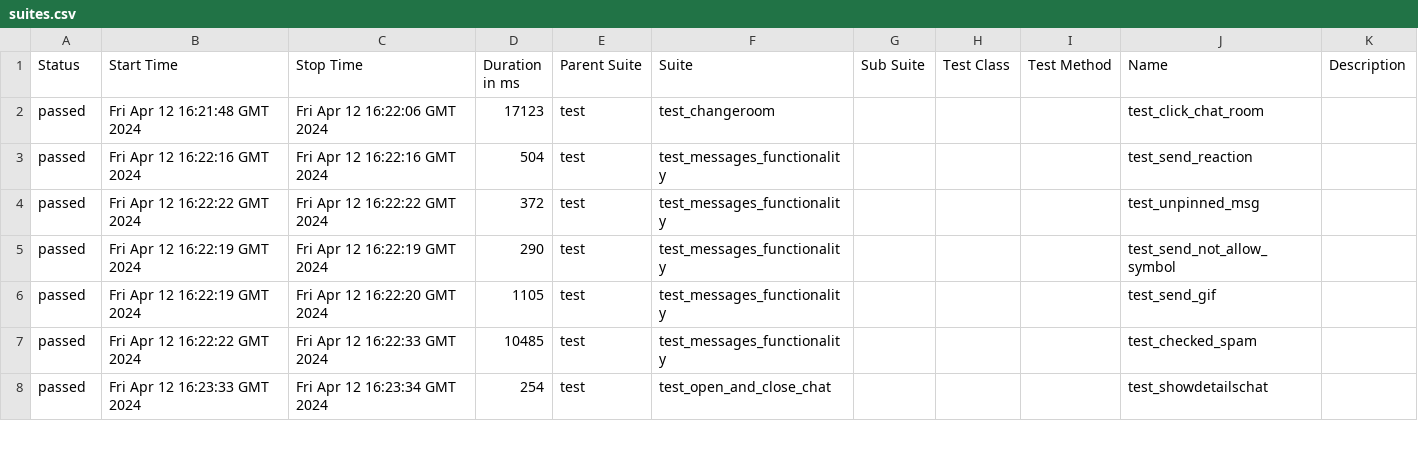
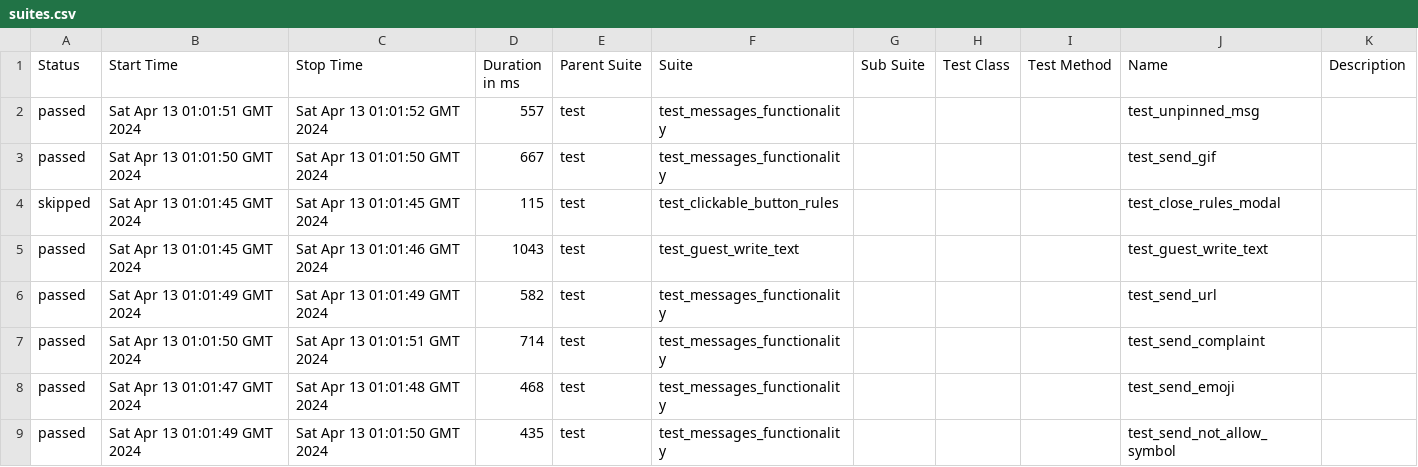
Before and after one commit to VladimirSaf95/ChatProject, a CSV file: data/suites.csv, drawn as a sheet; only a part is shown; the diff covers the shown part only.

Commit message:
Deploying to gh-pages from @ VladimirSaf95/ChatProject@fce9099f738ec90bd4c01a962c5498eaaa0b9ed3 🚀

```diff
--- a/data/suites.csv
+++ b/data/suites.csv
@@ -1,8 +1,9 @@
 "Status","Start Time","Stop Time","Duration in ms","Parent Suite","Suite","Sub Suite","Test Class","Test Method","Name","Description"
-"passed","Fri Apr 12 16:21:48 GMT 2024","Fri Apr 12 16:22:06 GMT 2024","17123","test","test_changeroom","","","","test_click_chat_room",""
-"passed","Fri Apr 12 16:22:16 GMT 2024","Fri Apr 12 16:22:16 GMT 2024","504","test","test_messages_functionality","","","","test_send_reaction",""
-"passed","Fri Apr 12 16:22:22 GMT 2024","Fri Apr 12 16:22:22 GMT 2024","372","test","test_messages_functionality","","","","test_unpinned_msg",""
-"passed","Fri Apr 12 16:22:19 GMT 2024","Fri Apr 12 16:22:19 GMT 2024","290","test","test_messages_functionality","","","","test_send_not_allow_symbol",""
-"passed","Fri Apr 12 16:22:19 GMT 2024","Fri Apr 12 16:22:20 GMT 2024","1105","test","test_messages_functionality","","","","test_send_gif",""
-"passed","Fri Apr 12 16:22:22 GMT 2024","Fri Apr 12 16:22:33 GMT 2024","10485","test","test_messages_functionality","","","","test_checked_spam",""
-"passed","Fri Apr 12 16:23:33 GMT 2024","Fri Apr 12 16:23:34 GMT 2024","254","test","test_open_and_close_chat","","","","test_showdetailschat",""
+"passed","Sat Apr 13 01:01:51 GMT 2024","Sat Apr 13 01:01:52 GMT 2024","557","test","test_messages_functionality","","","","test_unpinned_msg",""
+"passed","Sat Apr 13 01:01:50 GMT 2024","Sat Apr 13 01:01:50 GMT 2024","667","test","test_messages_functionality","","","","test_send_gif",""
+"skipped","Sat Apr 13 01:01:45 GMT 2024","Sat Apr 13 01:01:45 GMT 2024","115","test","test_clickable_button_rules","","","","test_close_rules_modal",""
+"passed","Sat Apr 13 01:01:45 GMT 2024","Sat Apr 13 01:01:46 GMT 2024","1043","test","test_guest_write_text","","","","test_guest_write_text",""
+"passed","Sat Apr 13 01:01:49 GMT 2024","Sat Apr 13 01:01:49 GMT 2024","582","test","test_messages_functionality","","","","test_send_url",""
+"passed","Sat Apr 13 01:01:50 GMT 2024","Sat Apr 13 01:01:51 GMT 2024","714","test","test_messages_functionality","","","","test_send_complaint",""
+"passed","Sat Apr 13 01:01:47 GMT 2024","Sat Apr 13 01:01:48 GMT 2024","468","test","test_messages_functionality","","","","test_send_emoji",""
+"passed","Sat Apr 13 01:01:49 GMT 2024","Sat Apr 13 01:01:50 GMT 2024","435","test","test_messages_functionality","","","","test_send_not_allow_symbol",""
```
Also changed, not shown: 3 added rows, 4 removed rows and 61 edited cells elsewhere in this file, data/behaviors.csv, 44 other files.
